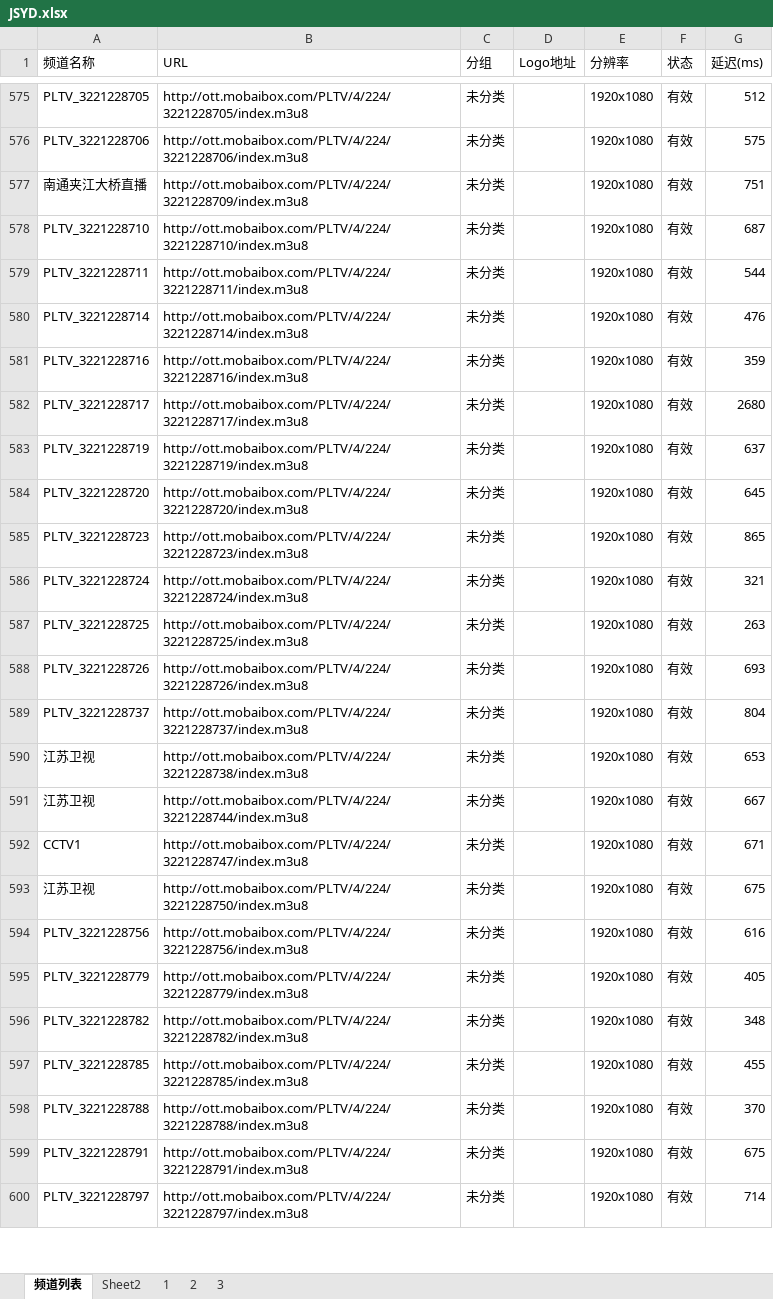
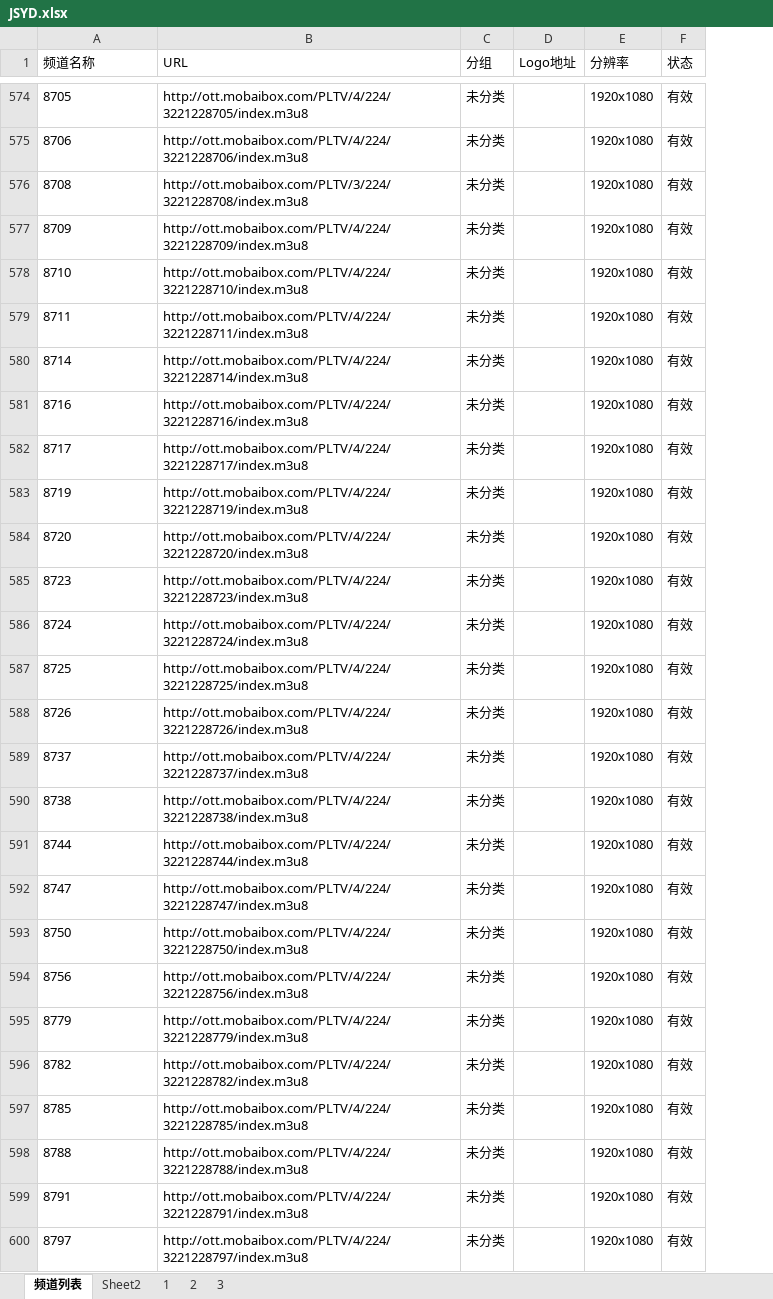
Before and after one commit to jizhujian/zb, an Excel workbook: JSYD.xlsx, sheet 频道列表, drawn as a sheet; only a part is shown, gaps mark what is left out; values as stored, in another font and other column widths than the file's, no borders; conditional formats not drawn; removed rows and columns are numbered as before the commit, all else as after; the diff covers the shown part only; the diff names each change by its address in the sheet, - before the commit and + after, or states it on an @@ line.

```diff
--- a/JSYD.xlsx (sheet 频道列表)
+++ b/JSYD.xlsx (sheet 频道列表)
-column G (延迟(ms)), rows 575-600: 512 | 575 | 751 | 687 | 544 | 476 | 359 | 2680 | 637 | 645 | 865 | 321 | 263 | 693 | 804 | 653 | 667 | 671 | 675 | 616 | 405 | 348 | 455 | 370 | 675 | 714
-A574 (频道名称): PLTV_3221228705
+A574 (频道名称): 8705
-A575 (频道名称): PLTV_3221228706
+A575 (频道名称): 8706
+row 576: 8708 | http://ott.mobaibox.com/PLTV/3/224/3221228708/index.m3u8 | 未分类 |  | 1920x1080 | 有效
-A577 (频道名称): 南通夹江大桥直播
+A577 (频道名称): 8709
-A578 (频道名称): PLTV_3221228710
+A578 (频道名称): 8710
-A579 (频道名称): PLTV_3221228711
+A579 (频道名称): 8711
-A580 (频道名称): PLTV_3221228714
+A580 (频道名称): 8714
-A581 (频道名称): PLTV_3221228716
+A581 (频道名称): 8716
-A582 (频道名称): PLTV_3221228717
+A582 (频道名称): 8717
-A583 (频道名称): PLTV_3221228719
+A583 (频道名称): 8719
-A584 (频道名称): PLTV_3221228720
+A584 (频道名称): 8720
-A585 (频道名称): PLTV_3221228723
+A585 (频道名称): 8723
-A586 (频道名称): PLTV_3221228724
+A586 (频道名称): 8724
-A587 (频道名称): PLTV_3221228725
+A587 (频道名称): 8725
-A588 (频道名称): PLTV_3221228726
+A588 (频道名称): 8726
-A589 (频道名称): PLTV_3221228737
+A589 (频道名称): 8737
-A590 (频道名称): 江苏卫视
+A590 (频道名称): 8738
-A591 (频道名称): 江苏卫视
+A591 (频道名称): 8744
-A592 (频道名称): CCTV1
+A592 (频道名称): 8747
-A593 (频道名称): 江苏卫视
+A593 (频道名称): 8750
-A594 (频道名称): PLTV_3221228756
+A594 (频道名称): 8756
-A595 (频道名称): PLTV_3221228779
+A595 (频道名称): 8779
-A596 (频道名称): PLTV_3221228782
+A596 (频道名称): 8782
-A597 (频道名称): PLTV_3221228785
+A597 (频道名称): 8785
-A598 (频道名称): PLTV_3221228788
+A598 (频道名称): 8788
-A599 (频道名称): PLTV_3221228791
+A599 (频道名称): 8791
-A600 (频道名称): PLTV_3221228797
+A600 (频道名称): 8797
```
Also changed, not shown: 1 added row, 2 removed rows and 81 edited cells elsewhere in this sheet, 2 other files.
